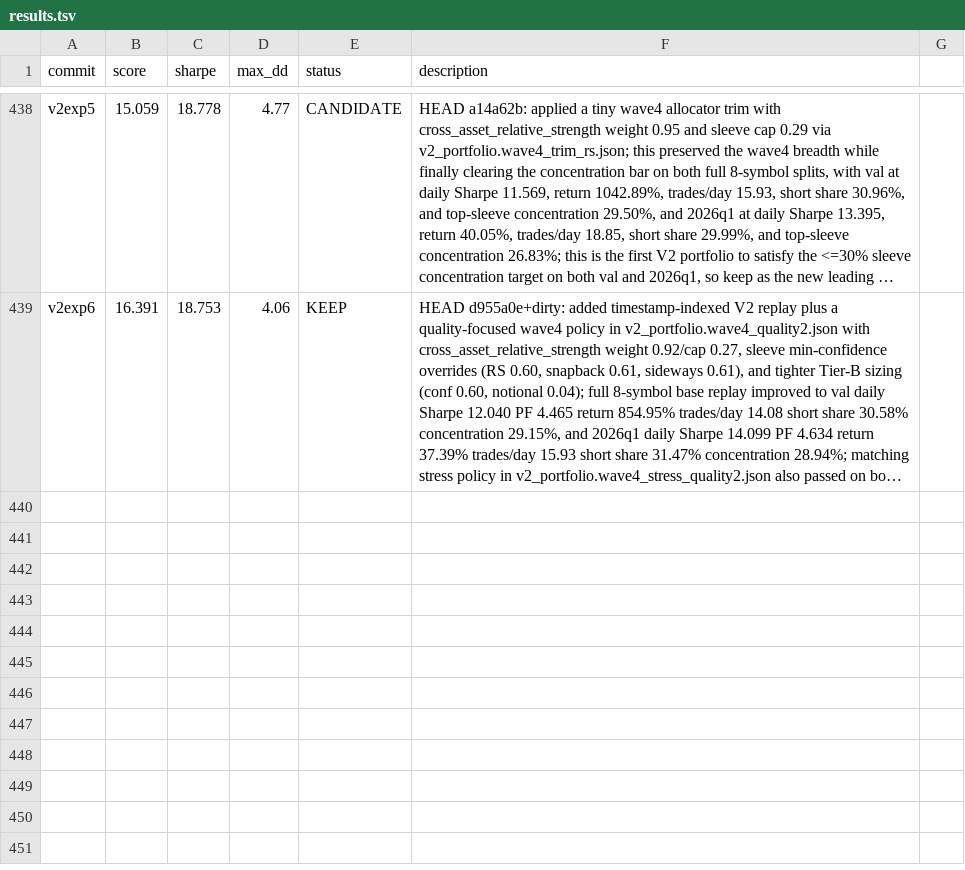
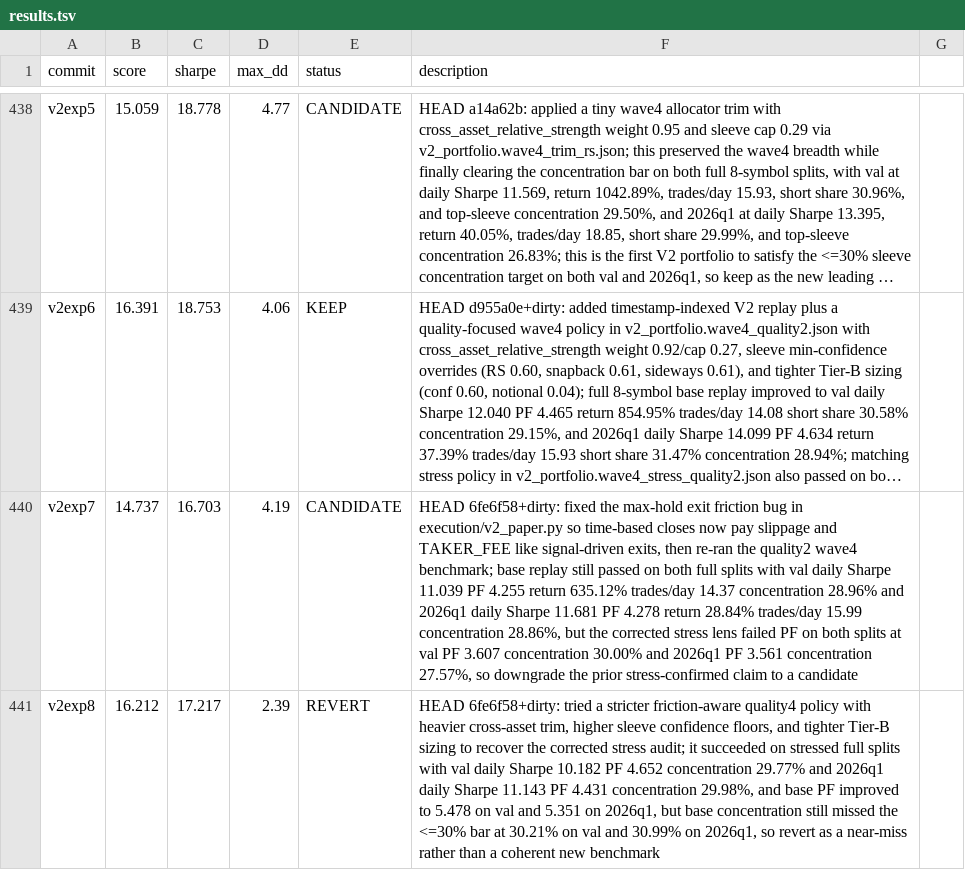
Before and after one commit to 0xedev/auto-researchtrading, a TSV file: results.tsv, drawn as a sheet; only a part is shown, gaps mark what is left out; long unchanged cells end in …; the diff names each change by its address in the sheet, - before the commit and + after, or states it on an @@ line.

Commit message:
Fix V2 max-hold exit friction

```diff
--- a/results.tsv
+++ b/results.tsv
+row 440: v2exp7 | 14.737 | 16.703 | 4.19 | CANDIDATE | HEAD 6fe6f58+dirty: fixed the max-hold exit friction bug in execution/v2_paper.py so time-based closes now pay slippage and TAKER_FEE like signal-driven exits, then re-ran the quality2 wave4 benchmark; base replay still passed on both full splits with val daily Sharpe 11.039 PF 4.255 return 635.12% trades/day 14.37 concentration 28.96% and 2026q1 daily Sharpe 11.681 PF 4.278 return 28.84% trades/day 15.99 concentration 28.86%, but the corrected stress lens failed PF on both splits at val PF 3.607 concentration 30.00% and 2026q1 PF 3.561 concentration 27.57%, so downgrade the prior stress-confirmed claim to a candidate
+row 441: v2exp8 | 16.212 | 17.217 | 2.39 | REVERT | HEAD 6fe6f58+dirty: tried a stricter friction-aware quality4 policy with heavier cross-asset trim, higher sleeve confidence floors, and tighter Tier-B sizing to recover the corrected stress audit; it succeeded on stressed full splits with val daily Sharpe 10.182 PF 4.652 concentration 29.77% and 2026q1 daily Sharpe 11.143 PF 4.431 concentration 29.98%, and base PF improved to 5.478 on val and 5.351 on 2026q1, but base concentration still missed the <=30% bar at 30.21% on val and 30.99% on 2026q1, so revert as a near-miss rather than a coherent new benchmark
```
Also changed, not shown: 8 other files.
